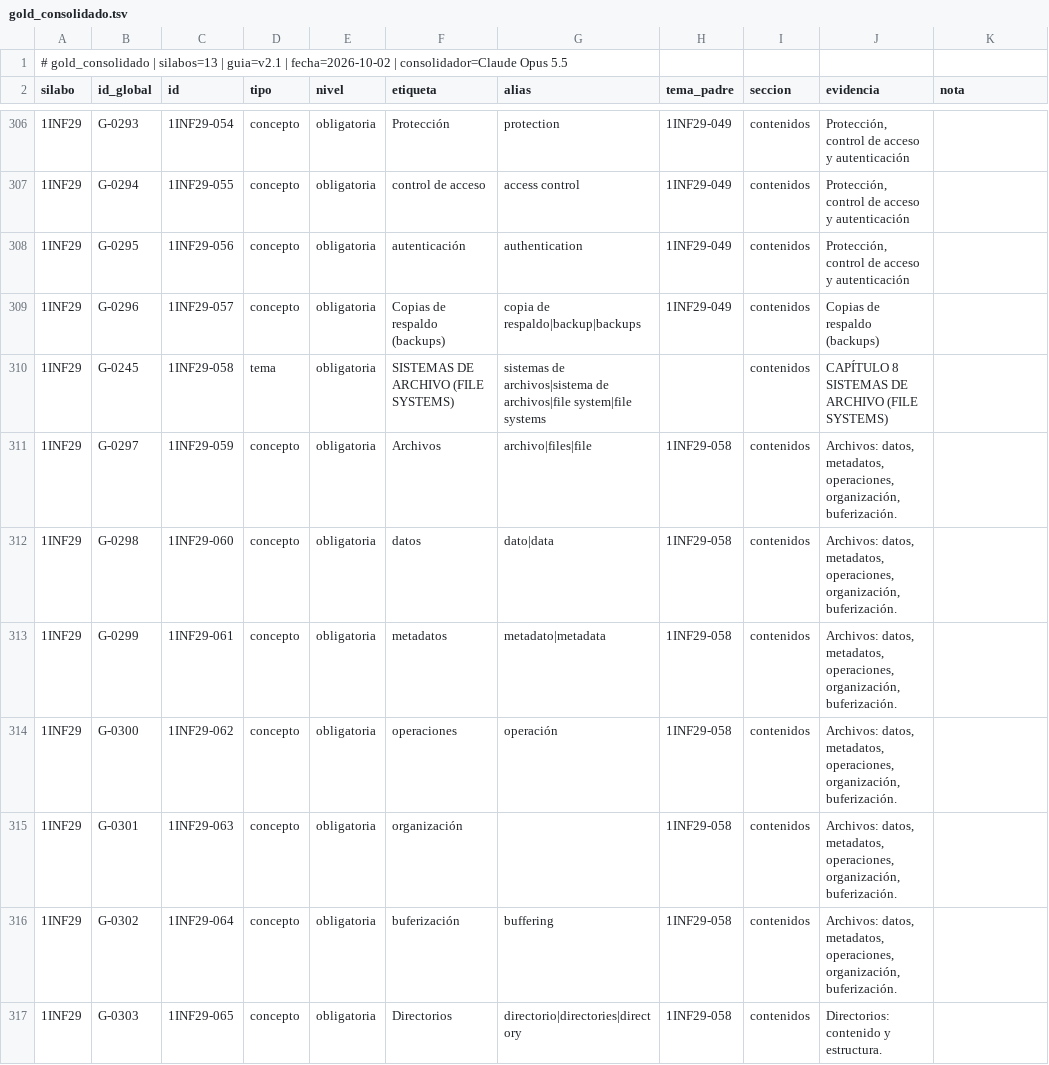
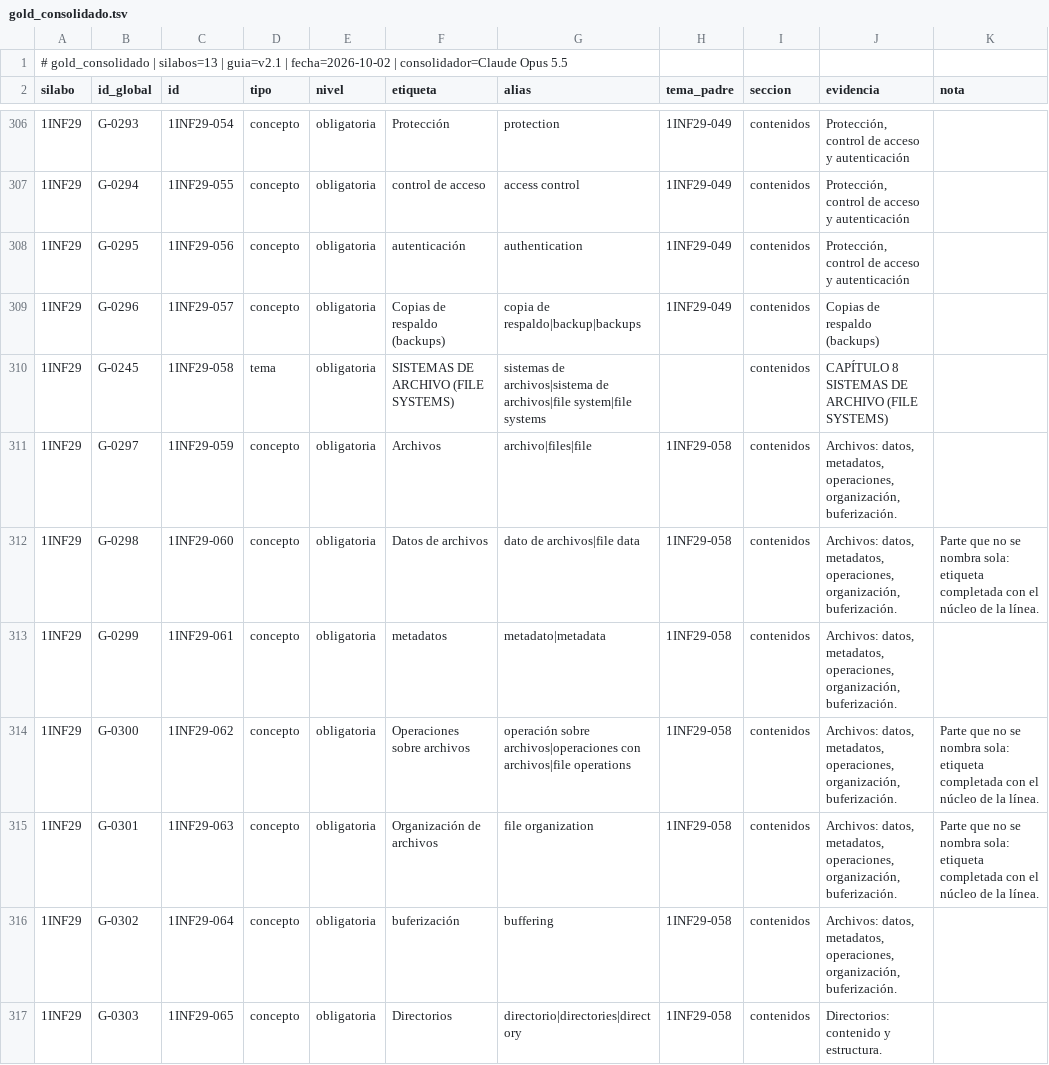
Before and after one commit to giano-montano/informatics-engineering-knowledge-graph, a TSV file: casos-de-prueba/gold/gold_consolidado.tsv, drawn as a sheet; only a part is shown, gaps mark what is left out; the diff covers the shown part only.

Commit message:
Congela la anotación y añade un segundo revisor
El protocolo ahora usa dos revisores independientes y prohíbe corregir la anotación durante la revisión; las discrepancias se reportan y comparan sin alterar la referencia. Actualiza el cálculo de medidas y ajusta etiquetas y alias de conceptos que requieren contexto en los gold.

```diff
--- a/casos-de-prueba/gold/gold_consolidado.tsv
+++ b/casos-de-prueba/gold/gold_consolidado.tsv
@@ -311,6 +311,6 @@ silabo	id_global	id	tipo	nivel	etiqueta	alias	tema_padre	seccion	evidencia	nota
 1INF29	G-0297	1INF29-059	concepto	obligatoria	Archivos	archivo|files|file	1INF29-058	contenidos	Archivos: datos, metadatos, operaciones, organización, buferización.	
-1INF29	G-0298	1INF29-060	concepto	obligatoria	datos	dato|data	1INF29-058	contenidos	Archivos: datos, metadatos, operaciones, organización, buferización.	
+1INF29	G-0298	1INF29-060	concepto	obligatoria	Datos de archivos	dato de archivos|file data	1INF29-058	contenidos	Archivos: datos, metadatos, operaciones, organización, buferización.	Parte que no se nombra sola: etiqueta completada con el núcleo de la línea.
 1INF29	G-0299	1INF29-061	concepto	obligatoria	metadatos	metadato|metadata	1INF29-058	contenidos	Archivos: datos, metadatos, operaciones, organización, buferización.	
-1INF29	G-0300	1INF29-062	concepto	obligatoria	operaciones	operación	1INF29-058	contenidos	Archivos: datos, metadatos, operaciones, organización, buferización.	
-1INF29	G-0301	1INF29-063	concepto	obligatoria	organización		1INF29-058	contenidos	Archivos: datos, metadatos, operaciones, organización, buferización.	
+1INF29	G-0300	1INF29-062	concepto	obligatoria	Operaciones sobre archivos	operación sobre archivos|operaciones con archivos|file operations	1INF29-058	contenidos	Archivos: datos, metadatos, operaciones, organización, buferización.	Parte que no se nombra sola: etiqueta completada con el núcleo de la línea.
+1INF29	G-0301	1INF29-063	concepto	obligatoria	Organización de archivos	file organization	1INF29-058	contenidos	Archivos: datos, metadatos, operaciones, organización, buferización.	Parte que no se nombra sola: etiqueta completada con el núcleo de la línea.
 1INF29	G-0302	1INF29-064	concepto	obligatoria	buferización	buffering	1INF29-058	contenidos	Archivos: datos, metadatos, operaciones, organización, buferización.	
```
Also changed, not shown: 18 edited cells elsewhere in this file, casos-de-prueba/gold/CP-03-gold_1INF33.tsv, casos-de-prueba/gold/CP-05-gold_1INF29.tsv, 5 other files.
